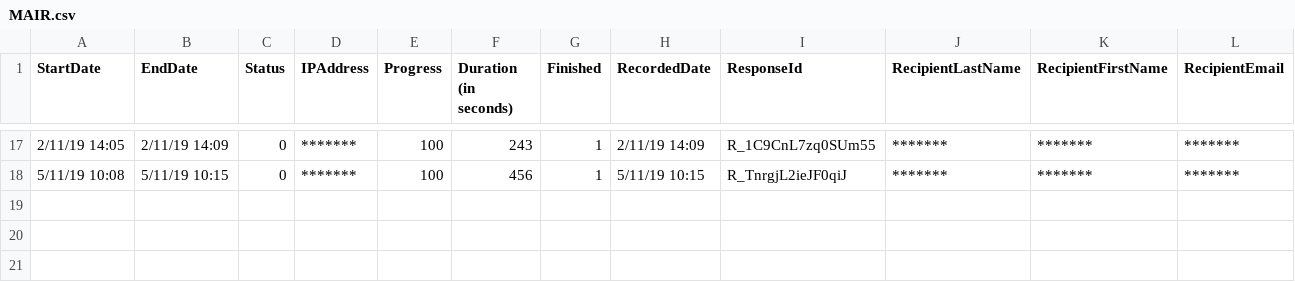
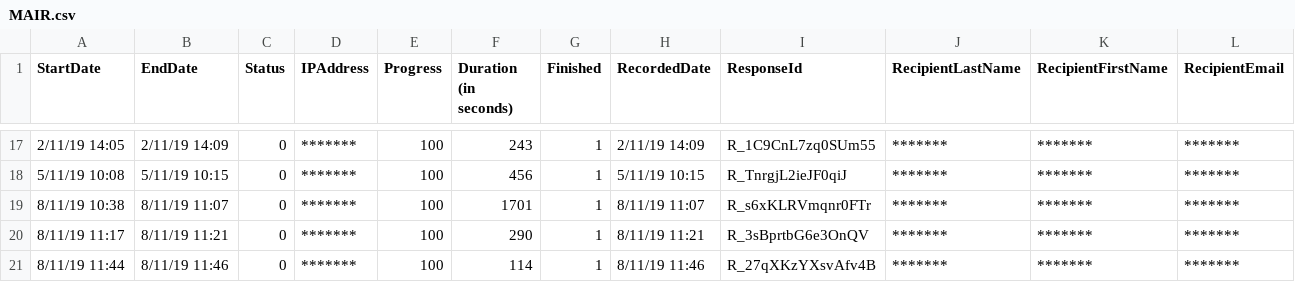
Before and after one commit to tintinrevient/methods-of-ai-research, a CSV file: data_analysis/MAIR.csv, drawn as a sheet; only a part is shown, gaps mark what is left out; rows hold the shown columns only; the diff names each change by its address in the sheet, - before the commit and + after, or states it on an @@ line.

```diff
--- a/data_analysis/MAIR.csv
+++ b/data_analysis/MAIR.csv
+row 19: 8/11/19 10:38 | 8/11/19 11:07 | 0 | ******* | 100 | 1701 | 1 | 8/11/19 11:07 | R_s6xKLRVmqnr0FTr | ******* | ******* | *******
+row 20: 8/11/19 11:17 | 8/11/19 11:21 | 0 | ******* | 100 | 290 | 1 | 8/11/19 11:21 | R_3sBprtbG6e3OnQV | ******* | ******* | *******
+row 21: 8/11/19 11:44 | 8/11/19 11:46 | 0 | ******* | 100 | 114 | 1 | 8/11/19 11:46 | R_27qXKzYXsvAfv4B | ******* | ******* | *******
```
Also changed, not shown: 8 other files.
